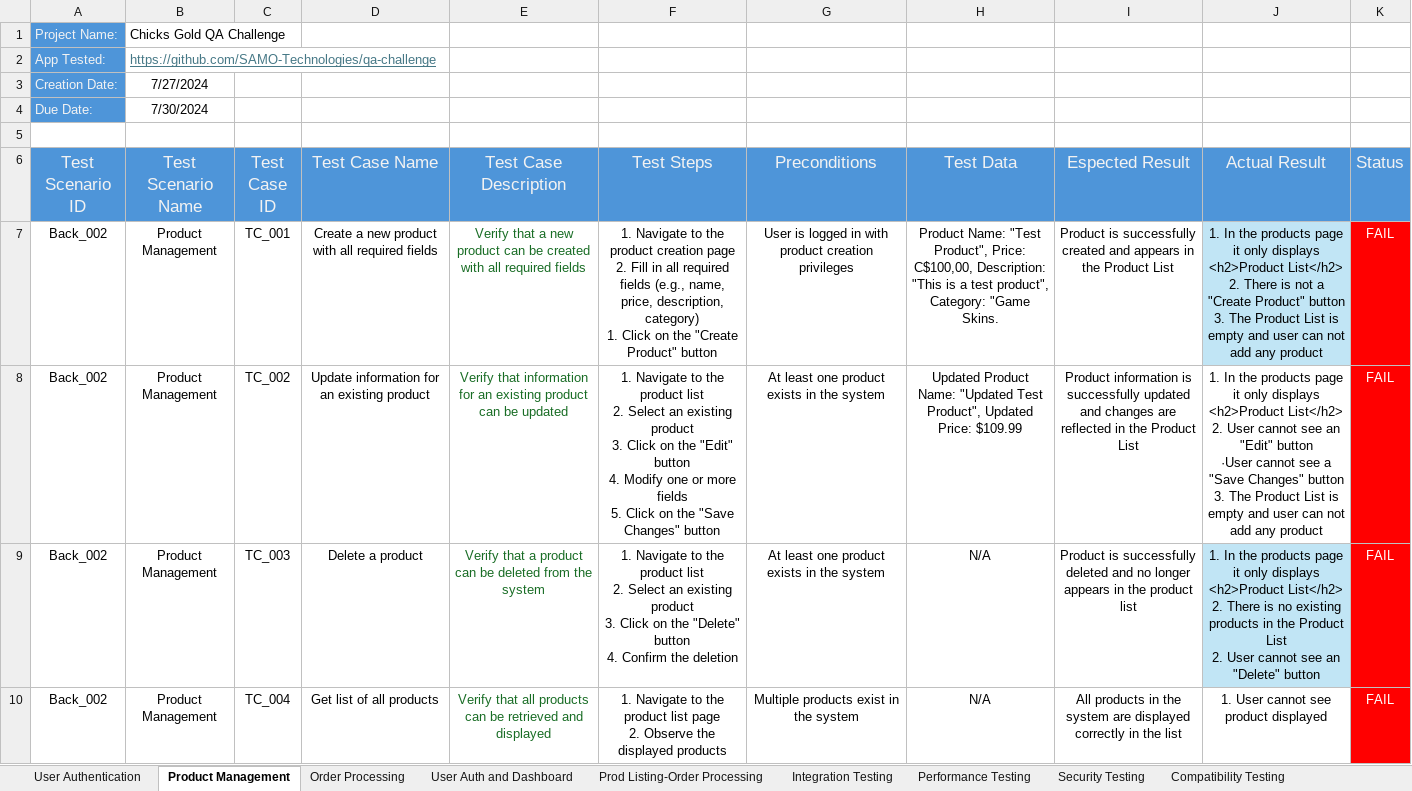
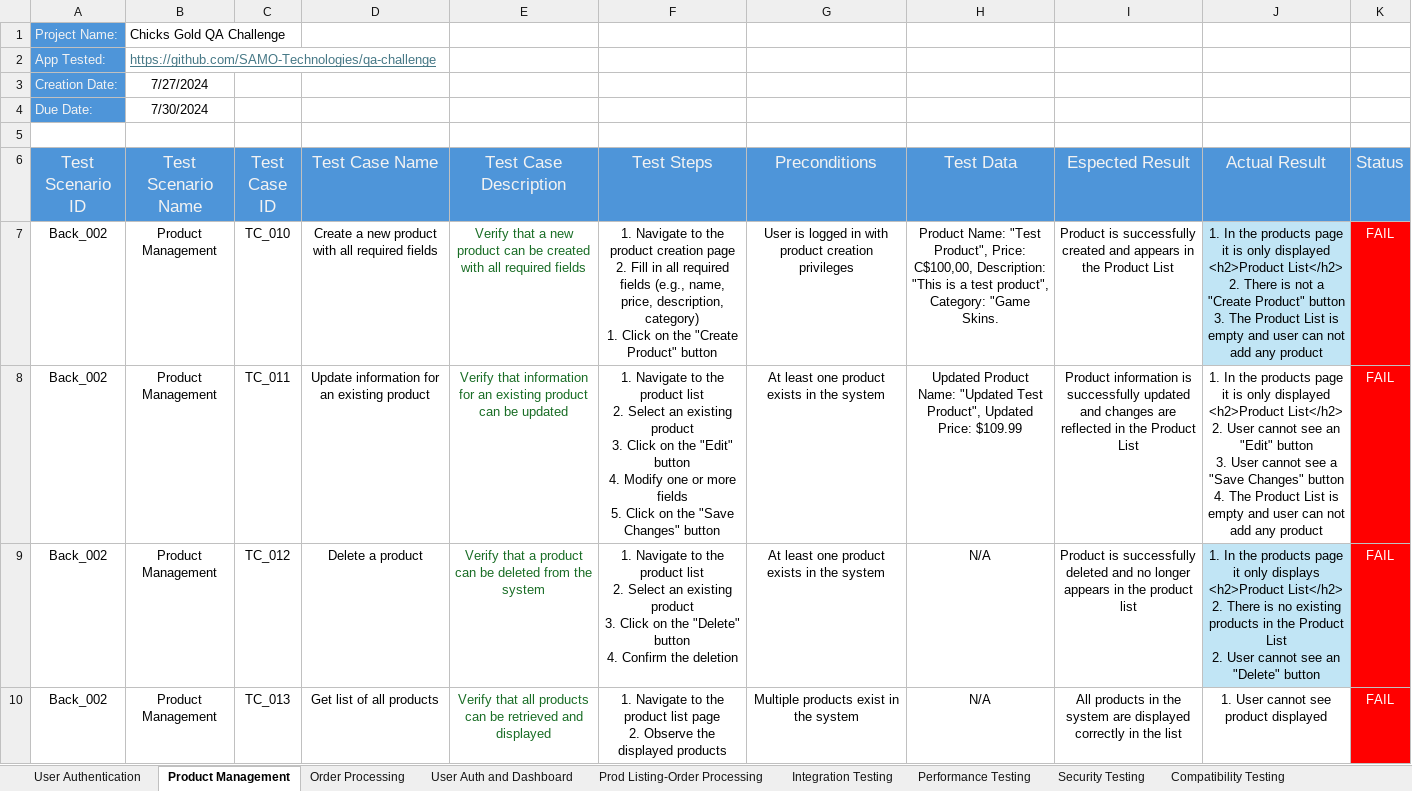
Before and after one commit to Laura-M-stack/QA-Challenge, an Excel workbook: test-cases/QA Challenge - Chicks Gold.xlsx, sheet Product Management, drawn as a sheet; only a part is shown; values as stored, in another font and other column widths than the file's, no borders; table styles not drawn; ↵ is a line break in a cell; the diff covers the shown part only; the diff names each change by its address in the sheet, - before the commit and + after, or states it on an @@ line.

```diff
--- a/test-cases/QA Challenge - Chicks Gold.xlsx (sheet Product Management)
+++ b/test-cases/QA Challenge - Chicks Gold.xlsx (sheet Product Management)
-C7 (Test Case ID): TC_001
+C7 (Test Case ID): TC_010
-J7 (Actual Result): …page it only displays <h2>Product List</h2>…
+J7 (Actual Result): …page it is only displayed <h2>Product List</h2>…
-C8 (Test Case ID): TC_002
+C8 (Test Case ID): TC_011
-J8 (Actual Result): …page it only displays <h2>Product List</h2> ↵ 2. User cannot see an "Edit" button ↵ ·User cannot see a "Save Changes" button ↵ 3. The Product…
+J8 (Actual Result): …page it is only displayed <h2>Product List</h2> ↵ 2. User cannot see an "Edit" button ↵ 3. User cannot see a "Save Changes" button ↵ 4. The Product…
-C9 (Test Case ID): TC_003
+C9 (Test Case ID): TC_012
-C10 (Test Case ID): TC_004
+C10 (Test Case ID): TC_013
```
Also changed, not shown: 5 edited cells elsewhere in this sheet, sheet Prod Listing-Order Processing, sheet Order Processing, sheet User Auth and Dashboard, sheet White Box Testing, sheet Security Testing, sheet Performance Testing, 5 more sheets.
